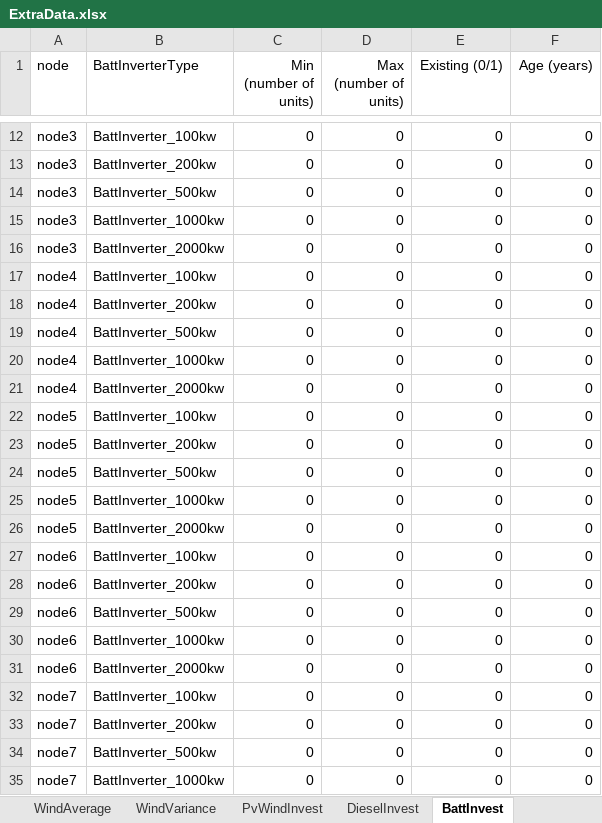
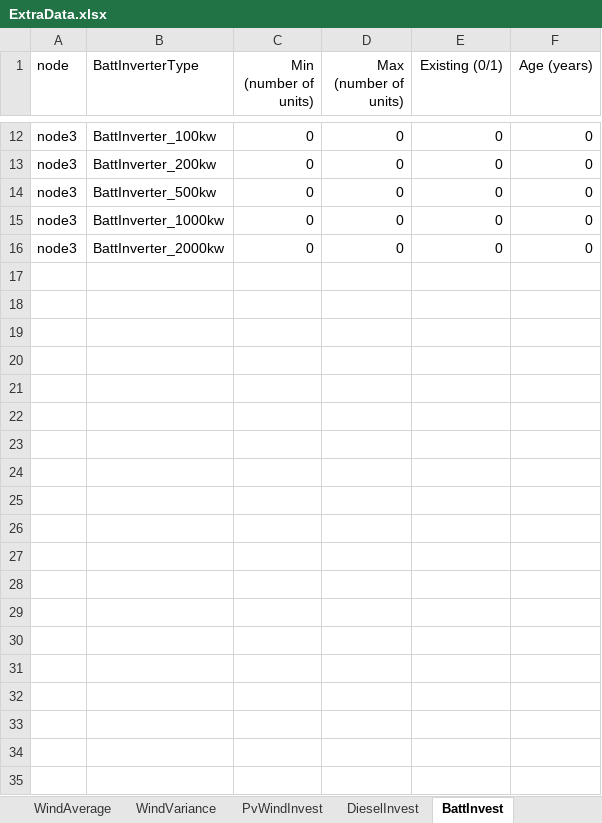
Before and after one commit to lanl-ansi/ODO, an Excel workbook: data_sets/Power/ExtraData.xlsx, sheet BattInvest, drawn as a sheet; only a part is shown, gaps mark what is left out; values as stored, in another font and other column widths than the file's, no borders; conditional formats not drawn; the diff covers the shown part only; the diff names each change by its address in the sheet, - before the commit and + after, or states it on an @@ line.

```diff
--- a/data_sets/Power/ExtraData.xlsx (sheet BattInvest)
+++ b/data_sets/Power/ExtraData.xlsx (sheet BattInvest)
-row 17: node4 | BattInverter_100kw | 0 | 0 | 0 | 0
-row 18: node4 | BattInverter_200kw | 0 | 0 | 0 | 0
-row 19: node4 | BattInverter_500kw | 0 | 0 | 0 | 0
-row 20: node4 | BattInverter_1000kw | 0 | 0 | 0 | 0
-row 21: node4 | BattInverter_2000kw | 0 | 0 | 0 | 0
-row 22: node5 | BattInverter_100kw | 0 | 0 | 0 | 0
-row 23: node5 | BattInverter_200kw | 0 | 0 | 0 | 0
-row 24: node5 | BattInverter_500kw | 0 | 0 | 0 | 0
-row 25: node5 | BattInverter_1000kw | 0 | 0 | 0 | 0
-row 26: node5 | BattInverter_2000kw | 0 | 0 | 0 | 0
-row 27: node6 | BattInverter_100kw | 0 | 0 | 0 | 0
-row 28: node6 | BattInverter_200kw | 0 | 0 | 0 | 0
-row 29: node6 | BattInverter_500kw | 0 | 0 | 0 | 0
-row 30: node6 | BattInverter_1000kw | 0 | 0 | 0 | 0
-row 31: node6 | BattInverter_2000kw | 0 | 0 | 0 | 0
-row 32: node7 | BattInverter_100kw | 0 | 0 | 0 | 0
-row 33: node7 | BattInverter_200kw | 0 | 0 | 0 | 0
-row 34: node7 | BattInverter_500kw | 0 | 0 | 0 | 0
-row 35: node7 | BattInverter_1000kw | 0 | 0 | 0 | 0
```
Also changed, not shown: 66 removed rows elsewhere in this sheet, sheet DieselInvest, sheet PvWindInvest, other sheet tabs, 13 other files.
